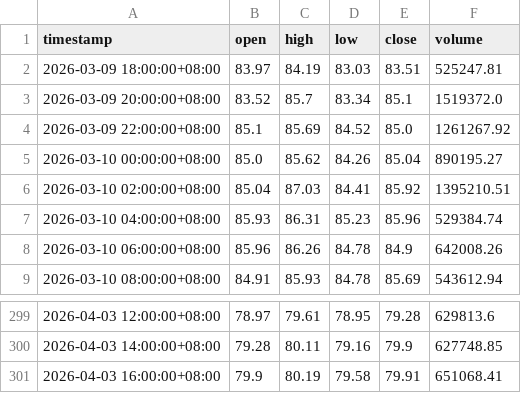
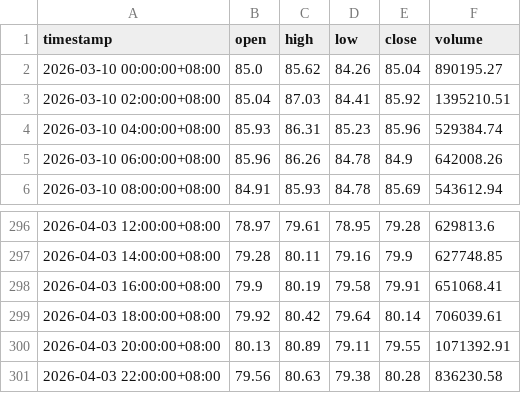
Before and after one commit to JAB18999/sol-perp-quant-report, a CSV file: data/SOLUSDT_2h.csv, drawn as a sheet; only a part is shown, gaps mark what is left out.

```diff
--- a/data/SOLUSDT_2h.csv
+++ b/data/SOLUSDT_2h.csv
@@ -1,5 +1,2 @@
 timestamp,open,high,low,close,volume
-2026-03-09 18:00:00+08:00,83.97,84.19,83.03,83.51,525247.81
-2026-03-09 20:00:00+08:00,83.52,85.7,83.34,85.1,1519372.0
-2026-03-09 22:00:00+08:00,85.1,85.69,84.52,85.0,1261267.92
 2026-03-10 00:00:00+08:00,85.0,85.62,84.26,85.04,890195.27
@@ -301 +298,4 @@ timestamp,open,high,low,close,volume
 2026-04-03 16:00:00+08:00,79.9,80.19,79.58,79.91,651068.41
+2026-04-03 18:00:00+08:00,79.92,80.42,79.64,80.14,706039.61
+2026-04-03 20:00:00+08:00,80.13,80.89,79.11,79.55,1071392.91
+2026-04-03 22:00:00+08:00,79.56,80.63,79.38,80.28,836230.58
```
Also changed, not shown: data/SOLUSDT_15m.csv, data/SOLUSDT_1h.csv, 1 other file.
